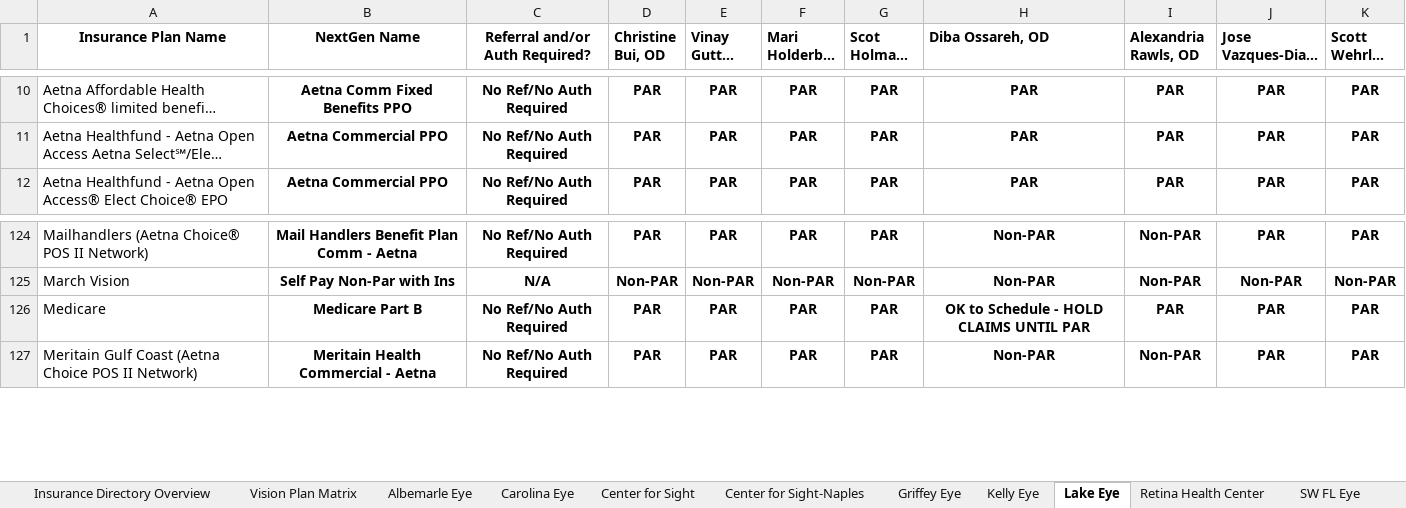
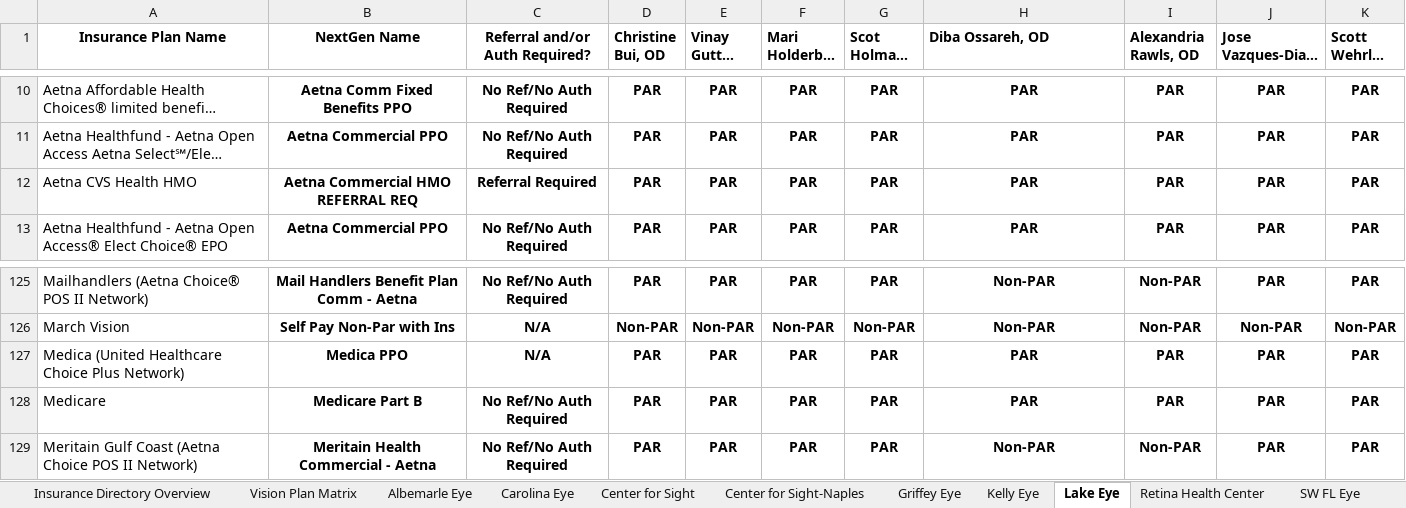
Before and after one commit to wak1616/PAC, an Excel workbook: US Eye Insurance Guide.xlsx, sheet Lake Eye, drawn as a sheet; only a part is shown, gaps mark what is left out; long unchanged cells end in …; values as stored, in another font and other column widths than the file's, no borders; conditional formats not drawn; addresses are those after the commit; the diff names each change by its address in the sheet, - before the commit and + after, or states it on an @@ line.

```diff
--- a/US Eye Insurance Guide.xlsx (sheet Lake Eye)
+++ b/US Eye Insurance Guide.xlsx (sheet Lake Eye)
+row 12: Aetna CVS Health HMO | Aetna Commercial HMO REFERRAL REQ | Referral Required | PAR | PAR | PAR | PAR | PAR | PAR | PAR | PAR
+row 127: Medica (United Healthcare Choice Plus Network) | Medica PPO | N/A | PAR | PAR | PAR | PAR | PAR | PAR | PAR | PAR
-H128 (Diba Ossareh, OD): OK to Schedule - HOLD CLAIMS UNTIL PAR
+H128 (Diba Ossareh, OD): PAR
```
Also changed, not shown: sheet Center for Sight, sheet LSC-ASC, sheet MEC-ASC, sheet SW FL Eye, sheet Center for Sight-Naples, sheet Retina Health Center, 1 more sheet.
